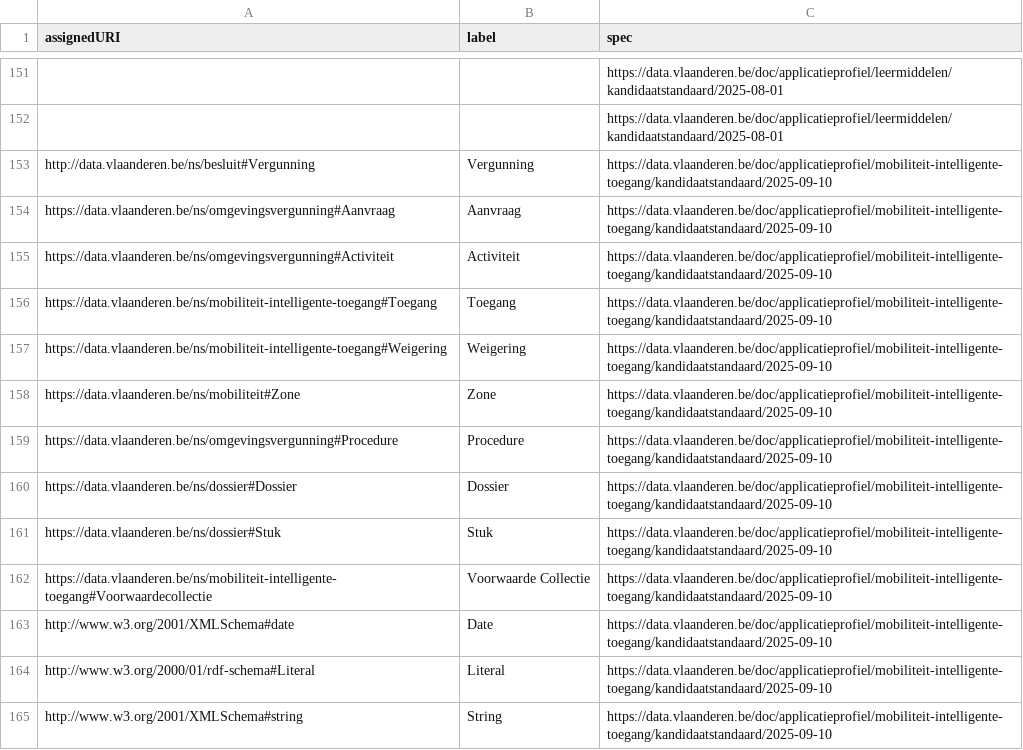
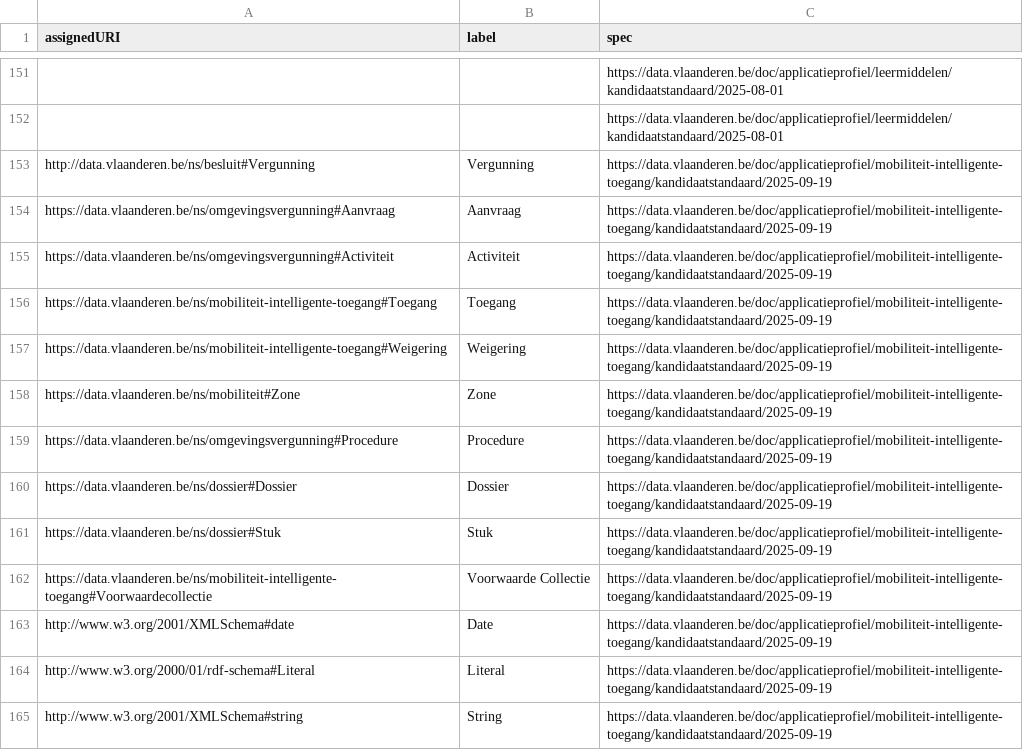
Before and after one commit to Informatievlaanderen/data.vlaanderen.be-statistics, a CSV file: root.classes.ap.csv, drawn as a sheet; only a part is shown, gaps mark what is left out; the diff covers the shown part only.

```diff
--- a/root.classes.ap.csv
+++ b/root.classes.ap.csv
@@ -152,14 +152,14 @@
 ,,"https://data.vlaanderen.be/doc/applicatieprofiel/leermiddelen/kandidaatstandaard/2025-08-01"
-"http://data.vlaanderen.be/ns/besluit#Vergunning","Vergunning","https://data.vlaanderen.be/doc/applicatieprofiel/mobiliteit-intelligente-toegang/kandidaatstandaard/2025-09-10"
-"https://data.vlaanderen.be/ns/omgevingsvergunning#Aanvraag","Aanvraag","https://data.vlaanderen.be/doc/applicatieprofiel/mobiliteit-intelligente-toegang/kandidaatstandaard/2025-09-10"
-"https://data.vlaanderen.be/ns/omgevingsvergunning#Activiteit","Activiteit","https://data.vlaanderen.be/doc/applicatieprofiel/mobiliteit-intelligente-toegang/kandidaatstandaard/2025-09-10"
-"https://data.vlaanderen.be/ns/mobiliteit-intelligente-toegang#Toegang","Toegang","https://data.vlaanderen.be/doc/applicatieprofiel/mobiliteit-intelligente-toegang/kandidaatstandaard/2025-09-10"
-"https://data.vlaanderen.be/ns/mobiliteit-intelligente-toegang#Weigering","Weigering","https://data.vlaanderen.be/doc/applicatieprofiel/mobiliteit-intelligente-toegang/kandidaatstandaard/2025-09-10"
-"https://data.vlaanderen.be/ns/mobiliteit#Zone","Zone","https://data.vlaanderen.be/doc/applicatieprofiel/mobiliteit-intelligente-toegang/kandidaatstandaard/2025-09-10"
-"https://data.vlaanderen.be/ns/omgevingsvergunning#Procedure","Procedure","https://data.vlaanderen.be/doc/applicatieprofiel/mobiliteit-intelligente-toegang/kandidaatstandaard/2025-09-10"
-"https://data.vlaanderen.be/ns/dossier#Dossier","Dossier","https://data.vlaanderen.be/doc/applicatieprofiel/mobiliteit-intelligente-toegang/kandidaatstandaard/2025-09-10"
-"https://data.vlaanderen.be/ns/dossier#Stuk","Stuk","https://data.vlaanderen.be/doc/applicatieprofiel/mobiliteit-intelligente-toegang/kandidaatstandaard/2025-09-10"
-"https://data.vlaanderen.be/ns/mobiliteit-intelligente-toegang#Voorwaardecollectie","Voorwaarde Collectie","https://data.vlaanderen.be/doc/applicatieprofiel/mobiliteit-intelligente-toegang/kandidaatstandaard/2025-09-10"
-"http://www.w3.org/2001/XMLSchema#date","Date","https://data.vlaanderen.be/doc/applicatieprofiel/mobiliteit-intelligente-toegang/kandidaatstandaard/2025-09-10"
-"http://www.w3.org/2000/01/rdf-schema#Literal","Literal","https://data.vlaanderen.be/doc/applicatieprofiel/mobiliteit-intelligente-toegang/kandidaatstandaard/2025-09-10"
-"http://www.w3.org/2001/XMLSchema#string","String","https://data.vlaanderen.be/doc/applicatieprofiel/mobiliteit-intelligente-toegang/kandidaatstandaard/2025-09-10"
+"http://data.vlaanderen.be/ns/besluit#Vergunning","Vergunning","https://data.vlaanderen.be/doc/applicatieprofiel/mobiliteit-intelligente-toegang/kandidaatstandaard/2025-09-19"
+"https://data.vlaanderen.be/ns/omgevingsvergunning#Aanvraag","Aanvraag","https://data.vlaanderen.be/doc/applicatieprofiel/mobiliteit-intelligente-toegang/kandidaatstandaard/2025-09-19"
+"https://data.vlaanderen.be/ns/omgevingsvergunning#Activiteit","Activiteit","https://data.vlaanderen.be/doc/applicatieprofiel/mobiliteit-intelligente-toegang/kandidaatstandaard/2025-09-19"
+"https://data.vlaanderen.be/ns/mobiliteit-intelligente-toegang#Toegang","Toegang","https://data.vlaanderen.be/doc/applicatieprofiel/mobiliteit-intelligente-toegang/kandidaatstandaard/2025-09-19"
+"https://data.vlaanderen.be/ns/mobiliteit-intelligente-toegang#Weigering","Weigering","https://data.vlaanderen.be/doc/applicatieprofiel/mobiliteit-intelligente-toegang/kandidaatstandaard/2025-09-19"
+"https://data.vlaanderen.be/ns/mobiliteit#Zone","Zone","https://data.vlaanderen.be/doc/applicatieprofiel/mobiliteit-intelligente-toegang/kandidaatstandaard/2025-09-19"
+"https://data.vlaanderen.be/ns/omgevingsvergunning#Procedure","Procedure","https://data.vlaanderen.be/doc/applicatieprofiel/mobiliteit-intelligente-toegang/kandidaatstandaard/2025-09-19"
+"https://data.vlaanderen.be/ns/dossier#Dossier","Dossier","https://data.vlaanderen.be/doc/applicatieprofiel/mobiliteit-intelligente-toegang/kandidaatstandaard/2025-09-19"
+"https://data.vlaanderen.be/ns/dossier#Stuk","Stuk","https://data.vlaanderen.be/doc/applicatieprofiel/mobiliteit-intelligente-toegang/kandidaatstandaard/2025-09-19"
+"https://data.vlaanderen.be/ns/mobiliteit-intelligente-toegang#Voorwaardecollectie","Voorwaarde Collectie","https://data.vlaanderen.be/doc/applicatieprofiel/mobiliteit-intelligente-toegang/kandidaatstandaard/2025-09-19"
+"http://www.w3.org/2001/XMLSchema#date","Date","https://data.vlaanderen.be/doc/applicatieprofiel/mobiliteit-intelligente-toegang/kandidaatstandaard/2025-09-19"
+"http://www.w3.org/2000/01/rdf-schema#Literal","Literal","https://data.vlaanderen.be/doc/applicatieprofiel/mobiliteit-intelligente-toegang/kandidaatstandaard/2025-09-19"
+"http://www.w3.org/2001/XMLSchema#string","String","https://data.vlaanderen.be/doc/applicatieprofiel/mobiliteit-intelligente-toegang/kandidaatstandaard/2025-09-19"
```
Also changed, not shown: 12 edited cells elsewhere in this file, root.classes.voc.csv, root.externalclasses.ap.csv, 17 other files.
